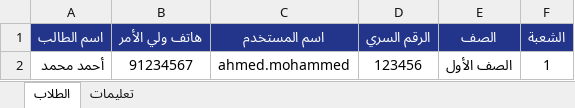
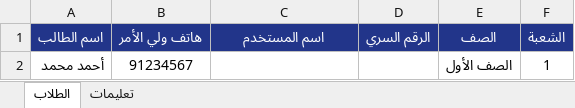
Before and after one commit to sultanooo22772288-droid/joud, an Excel workbook: student_import_template.xlsx, sheet الطلاب, drawn as a sheet; values as stored, in another font and other column widths than the file's, no borders; the diff names each change by its address in the sheet, - before the commit and + after, or states it on an @@ line.

```diff
--- a/student_import_template.xlsx (sheet الطلاب)
+++ b/student_import_template.xlsx (sheet الطلاب)
-C2 (اسم المستخدم): ahmed.mohammed
+C2 (اسم المستخدم): (empty)
-D2 (الرقم السري): 123456
+D2 (الرقم السري): (empty)
```
Also changed, not shown: sheet تعليمات, 4 other files.
